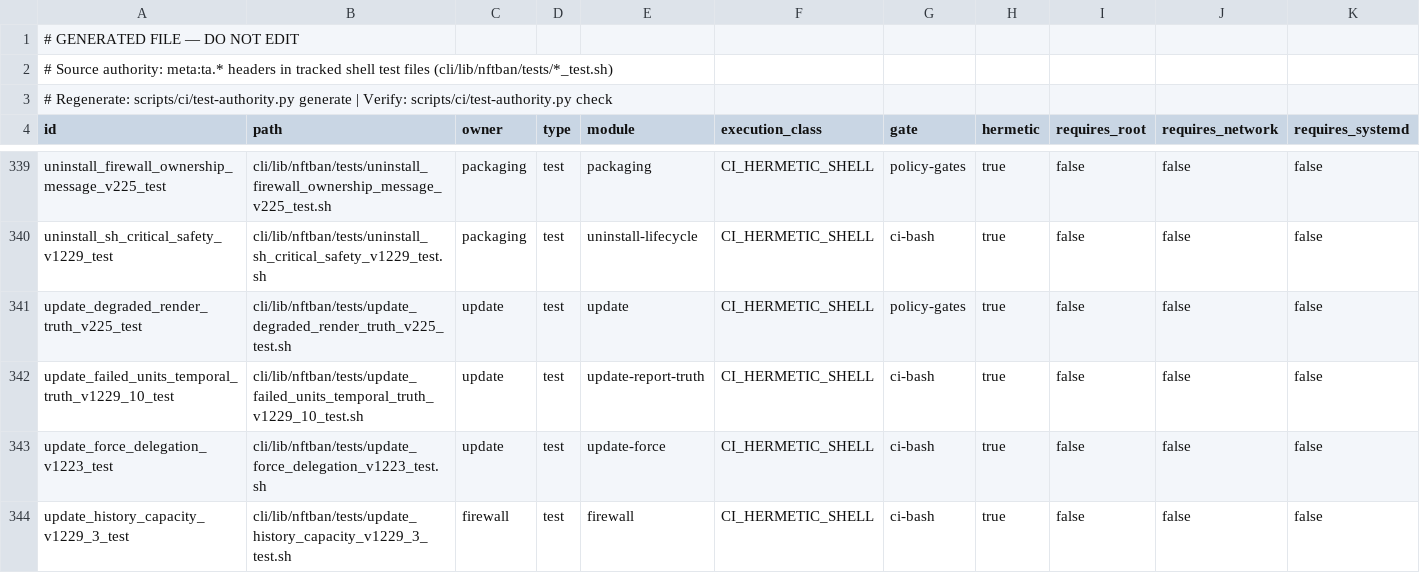
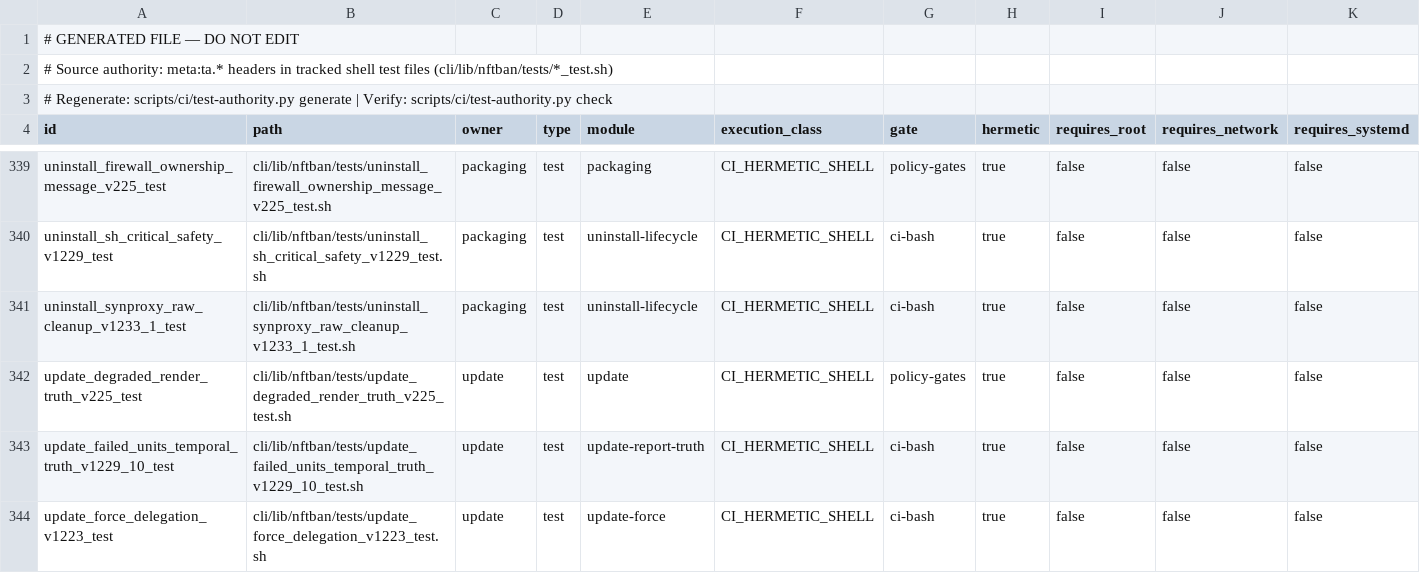
Before and after one commit to itcmsgr/nftban, a TSV file: scripts/ci/test-authority-index.tsv, drawn as a sheet; only a part is shown, gaps mark what is left out; the shorter side is filled out with more unchanged rows; rows hold the shown columns only; the diff names each change by its address in the sheet, - before the commit and + after, or states it on an @@ line.

Commit message:
test(ddos): A7 uninstall removes SYNPROXY raw notrack (was KNOWN_GAP)
A7 now runs the DEB postrm remove) arm's own raw cleanup after the lane
daemon stop: the NFTBan SYNPROXY notrack rule is gone from ip and ip6 raw
prerouting while an operator notrack rule in the same chain (positive
control) and the raw tables survive. The fake kernel gains a typed
'nft list tables'.

package_remove now takes the postrm subject explicitly. I4 runs v1.233.0
Stop() with the v1.233.0 postrm (removal only through Stop(), its postrm
has no raw cleanup); new I5 runs lane Stop() with the v1.233.0 postrm and
proves the rule survives, so A7 passes because of the new cleanup.

Test-authority index regenerated (adds
uninstall_synproxy_raw_cleanup_v1233_1_test).

(cherry picked from commit d4136b841b0ec4a9d74ec31645f0b7c123eb4445)

```diff
--- a/scripts/ci/test-authority-index.tsv
+++ b/scripts/ci/test-authority-index.tsv
+row 341: uninstall_synproxy_raw_cleanup_v1233_1_test | cli/lib/nftban/tests/uninstall_synproxy_raw_cleanup_v1233_1_test.sh | packaging | test | uninstall-lifecycle | CI_HERMETIC_SHELL | ci-bash | true | false | false | false
```
Also changed, not shown: 1 other file.
